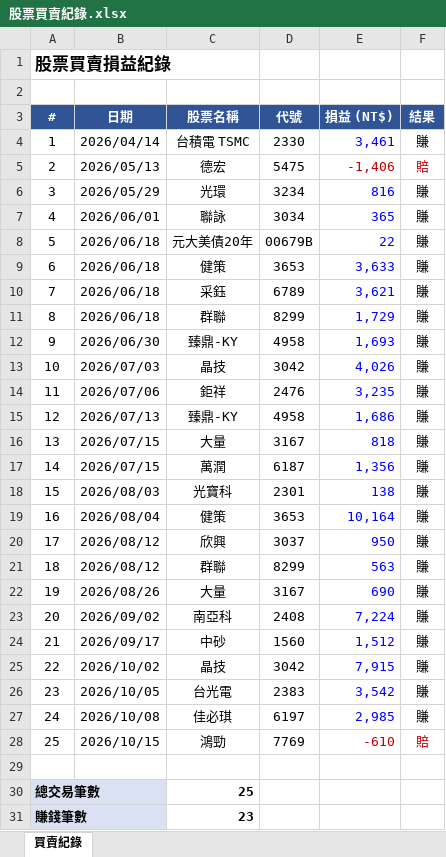
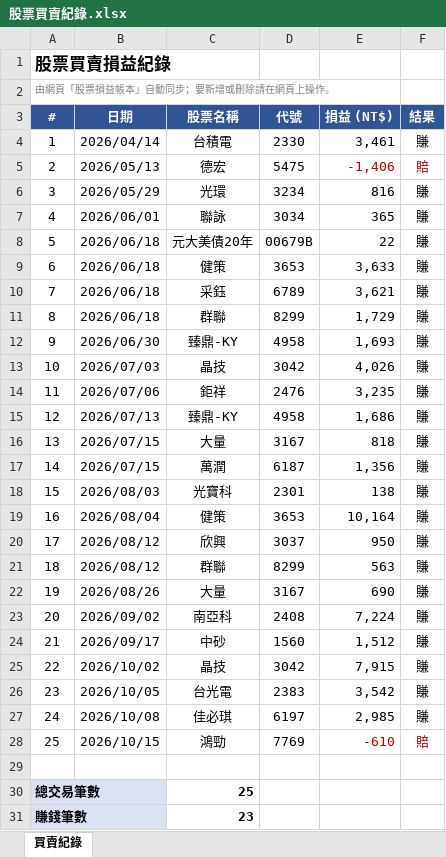
Before and after one commit to SHUTINGLEE/LEE, an Excel workbook: 股票買賣紀錄.xlsx, sheet 買賣紀錄, drawn as a sheet; only a part is shown; values as stored, in another font and other column widths than the file's, no borders; conditional formats not drawn; the diff covers the shown part only; the diff names each change by its address in the sheet, - before the commit and + after, or states it on an @@ line.

```diff
--- a/股票買賣紀錄.xlsx (sheet 買賣紀錄)
+++ b/股票買賣紀錄.xlsx (sheet 買賣紀錄)
@@ column A (#) renumbered in row 2 @@
-C4 (股票名稱): 台積電 TSMC
+C4 (股票名稱): 台積電
-E4 text colour: #0000FF
+E4 text colour: black
-E6:E27 text colour: #0000FF
+E6:E27 text colour: black
```
Also changed, not shown: 2 removed rows elsewhere in this sheet, 4 other files.
